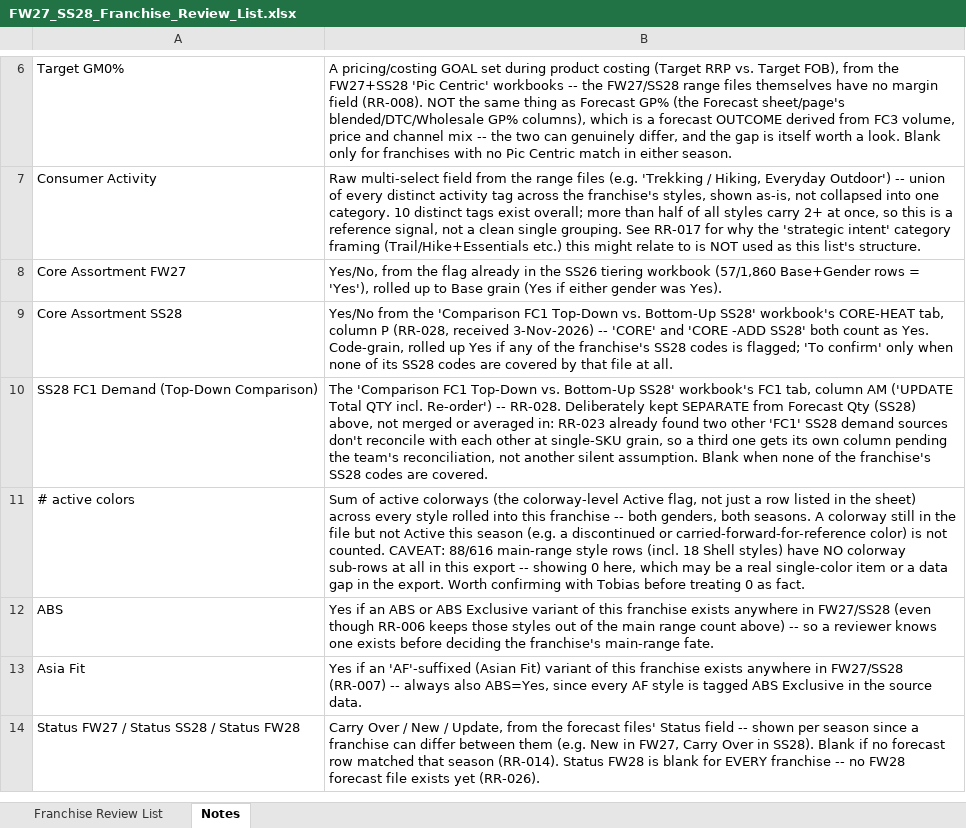
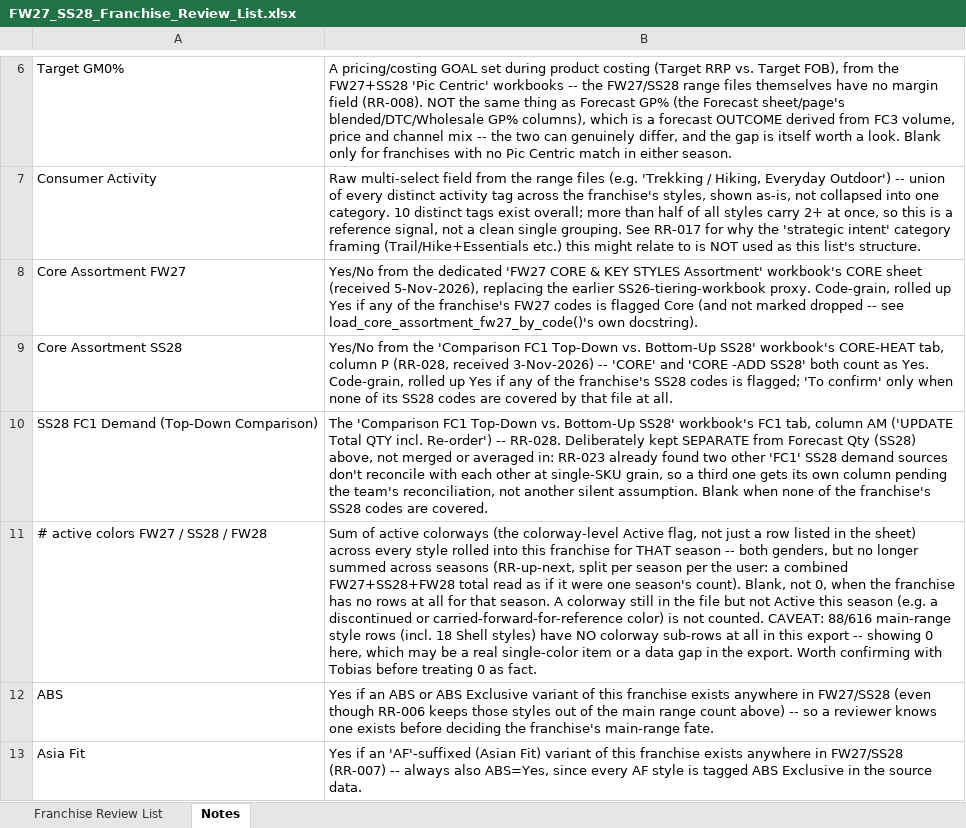
Before and after one commit to surflongboard/project_bob, an Excel workbook: data/range_review/outputs/FW27_SS28_Franchise_Review_List.xlsx, sheet Notes, drawn as a sheet; only a part is shown, gaps mark what is left out; the shorter side is filled out with more unchanged rows; values as stored, in another font and other column widths than the file's, no borders; removed rows and columns are numbered as before the commit, all else as after; the diff names each change by its address in the sheet, - before the commit and + after, or states it on an @@ line.

```diff
--- a/data/range_review/outputs/FW27_SS28_Franchise_Review_List.xlsx (sheet Notes)
+++ b/data/range_review/outputs/FW27_SS28_Franchise_Review_List.xlsx (sheet Notes)
-B8: Yes/No, from the flag already in the SS26 tiering workbook (57/1,860 Base+Gender rows = 'Yes'), rolled up to Base grain (Yes if either gender was Yes).
+B8: Yes/No from the dedicated 'FW27 CORE & KEY STYLES Assortment' workbook's CORE sheet (received 5-Nov-2026), replacing the earlier SS26-tiering-workbook proxy. Code-grain, rolled up Yes if any of the franchise's FW27 codes is flagged Core (and not marked dropped -- see load_core_assortment_fw27_by_code()'s own docstring).
-row 11: # active colors | Sum of active colorways (the colorway-level Active flag, not just a row listed in the sheet) across every style rolled into this franchise -- both genders, both seasons. A colorway still in the file but not Active this season (e.g. a discontinued or carried-forward-for-reference color) is not counted. CAVEAT: 88/616 main-range style rows (incl. 18 Shell styles) have NO colorway sub-rows at all in this export -- showing 0 here, which may be a real single-color item or a data gap in the export. Worth confirming with Tobias before treating 0 as fact.
+row 11: # active colors FW27 / SS28 / FW28 | Sum of active colorways (the colorway-level Active flag, not just a row listed in the sheet) across every style rolled into this franchise for THAT season -- both genders, but no longer summed across seasons (RR-up-next, split per season per the user: a combined FW27+SS28+FW28 total read as if it were one season's count). Blank, not 0, when the franchise has no rows at all for that season. A colorway still in the file but not Active this season (e.g. a discontinued or carried-forward-for-reference color) is not counted. CAVEAT: 88/616 main-range style rows (incl. 18 Shell styles) have NO colorway sub-rows at all in this export -- showing 0 here, which may be a real single-color item or a data gap in the export. Worth confirming with Tobias before treating 0 as fact.
```
Also changed, not shown: sheet Franchise Review List, 7 other files.
